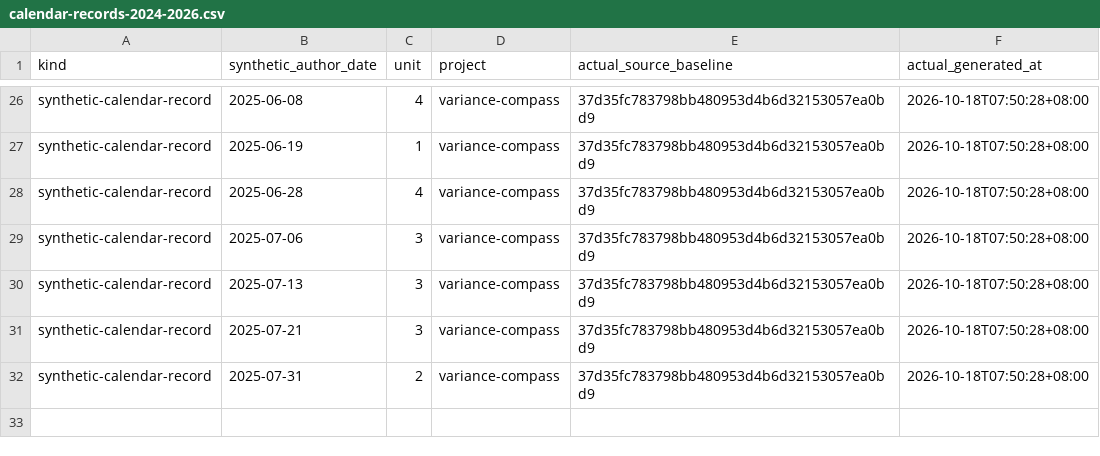
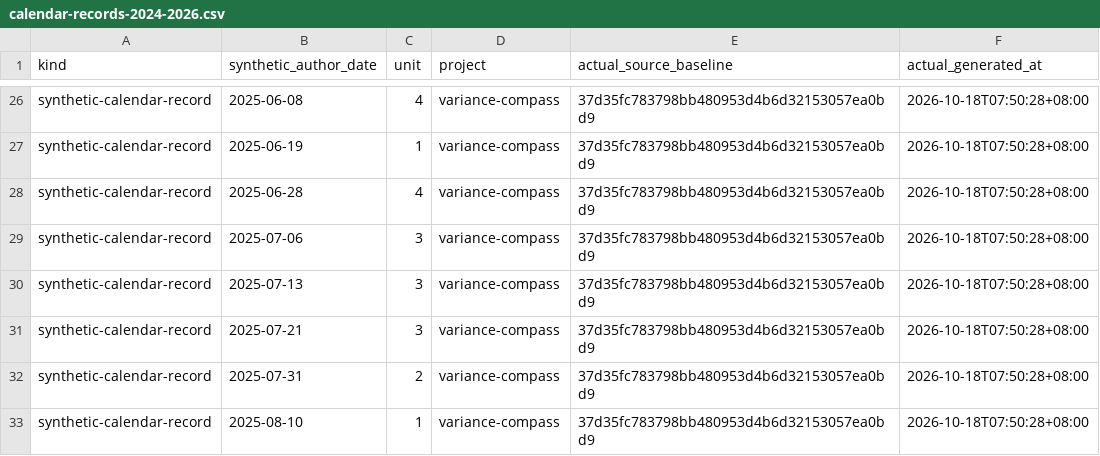
Before and after one commit to Khalil-Work/variance-compass, a CSV file: docs/calendar-records-2024-2026.csv, drawn as a sheet; only a part is shown, gaps mark what is left out.

Commit message:
docs: synthetic calendar record 2025-08-10 unit 1
Documentation calendar reconstruction generated on 2026-10-18. Historical author dates do not date source development.

```diff
--- a/docs/calendar-records-2024-2026.csv
+++ b/docs/calendar-records-2024-2026.csv
@@ -32 +32,2 @@ synthetic-calendar-record,2025-07-21,3,variance-compass,37d35fc783798bb480953d4b
 synthetic-calendar-record,2025-07-31,2,variance-compass,37d35fc783798bb480953d4b6d32153057ea0bd9,2026-10-18T07:50:28+08:00
+synthetic-calendar-record,2025-08-10,1,variance-compass,37d35fc783798bb480953d4b6d32153057ea0bd9,2026-10-18T07:50:28+08:00
```
